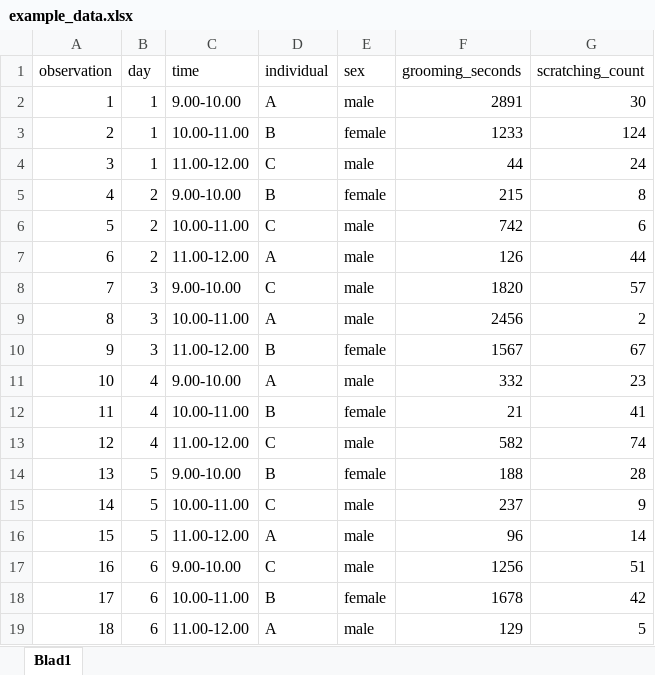
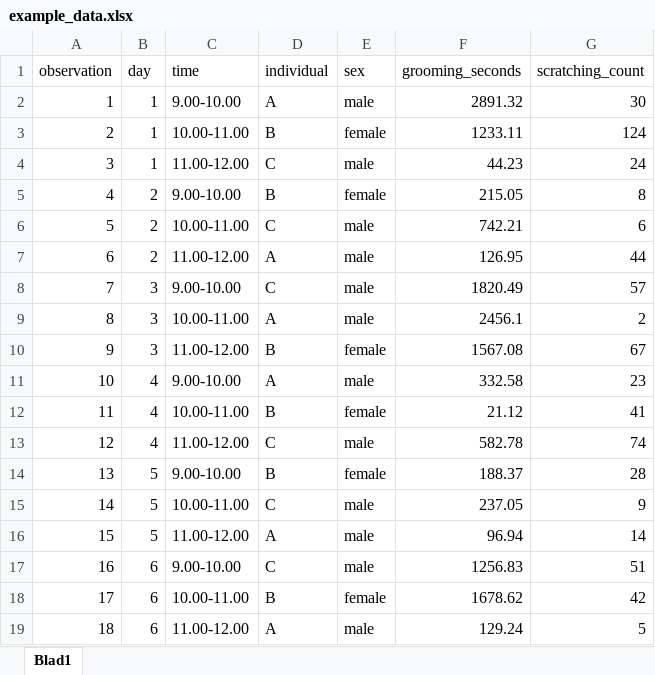
Before and after one commit to JoliVL/R-Manual, an Excel workbook: example_data.xlsx, sheet Blad1, drawn as a sheet; values as stored, in another font and other column widths than the file's, no borders; the diff names each change by its address in the sheet, - before the commit and + after, or states it on an @@ line.

Commit message:
update data-formatting

```diff
--- a/example_data.xlsx (sheet Blad1)
+++ b/example_data.xlsx (sheet Blad1)
-F2 (grooming_seconds): 2891
+F2 (grooming_seconds): 2891.32
-F3 (grooming_seconds): 1233
+F3 (grooming_seconds): 1233.11
-F4 (grooming_seconds): 44
+F4 (grooming_seconds): 44.23
-F5 (grooming_seconds): 215
+F5 (grooming_seconds): 215.05
-F6 (grooming_seconds): 742
+F6 (grooming_seconds): 742.21
-F7 (grooming_seconds): 126
+F7 (grooming_seconds): 126.95
-F8 (grooming_seconds): 1820
+F8 (grooming_seconds): 1820.49
-F9 (grooming_seconds): 2456
+F9 (grooming_seconds): 2456.1
-F10 (grooming_seconds): 1567
+F10 (grooming_seconds): 1567.08
-F11 (grooming_seconds): 332
+F11 (grooming_seconds): 332.58
-F12 (grooming_seconds): 21
+F12 (grooming_seconds): 21.12
-F13 (grooming_seconds): 582
+F13 (grooming_seconds): 582.78
-F14 (grooming_seconds): 188
+F14 (grooming_seconds): 188.37
-F15 (grooming_seconds): 237
+F15 (grooming_seconds): 237.05
-F16 (grooming_seconds): 96
+F16 (grooming_seconds): 96.94
-F17 (grooming_seconds): 1256
+F17 (grooming_seconds): 1256.83
-F18 (grooming_seconds): 1678
+F18 (grooming_seconds): 1678.62
-F19 (grooming_seconds): 129
+F19 (grooming_seconds): 129.24
```
Also changed, not shown: 1 other file.
